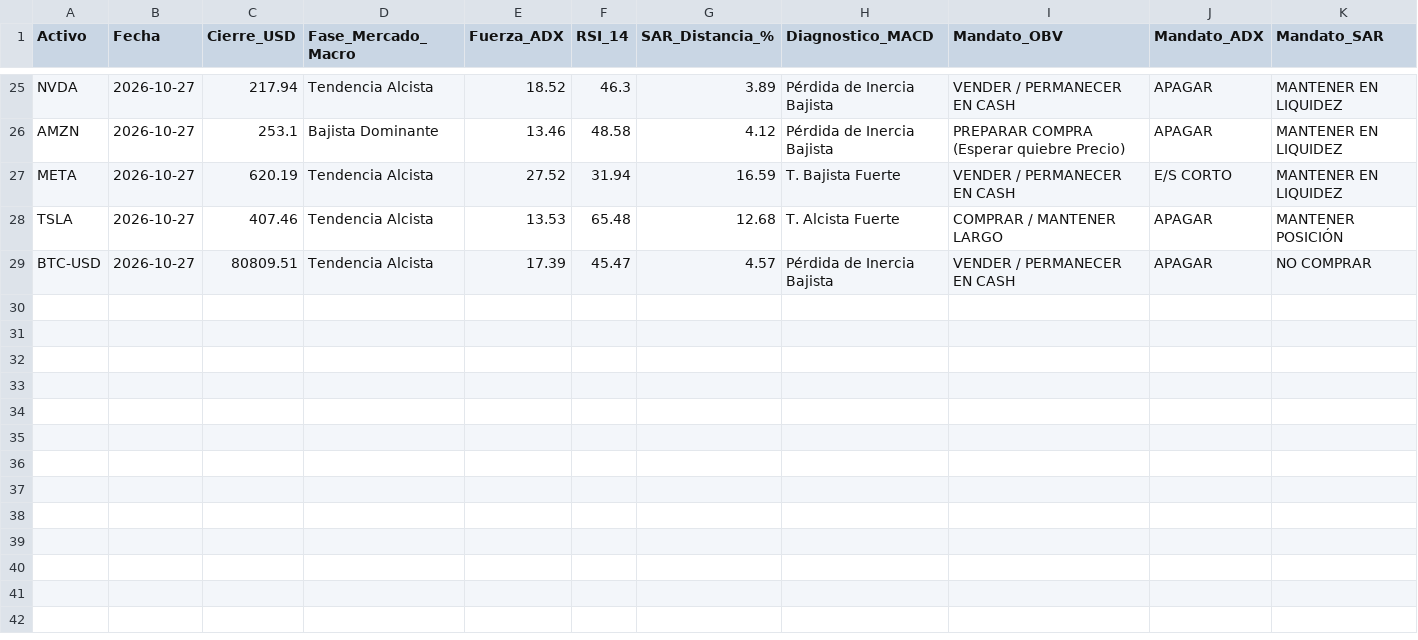
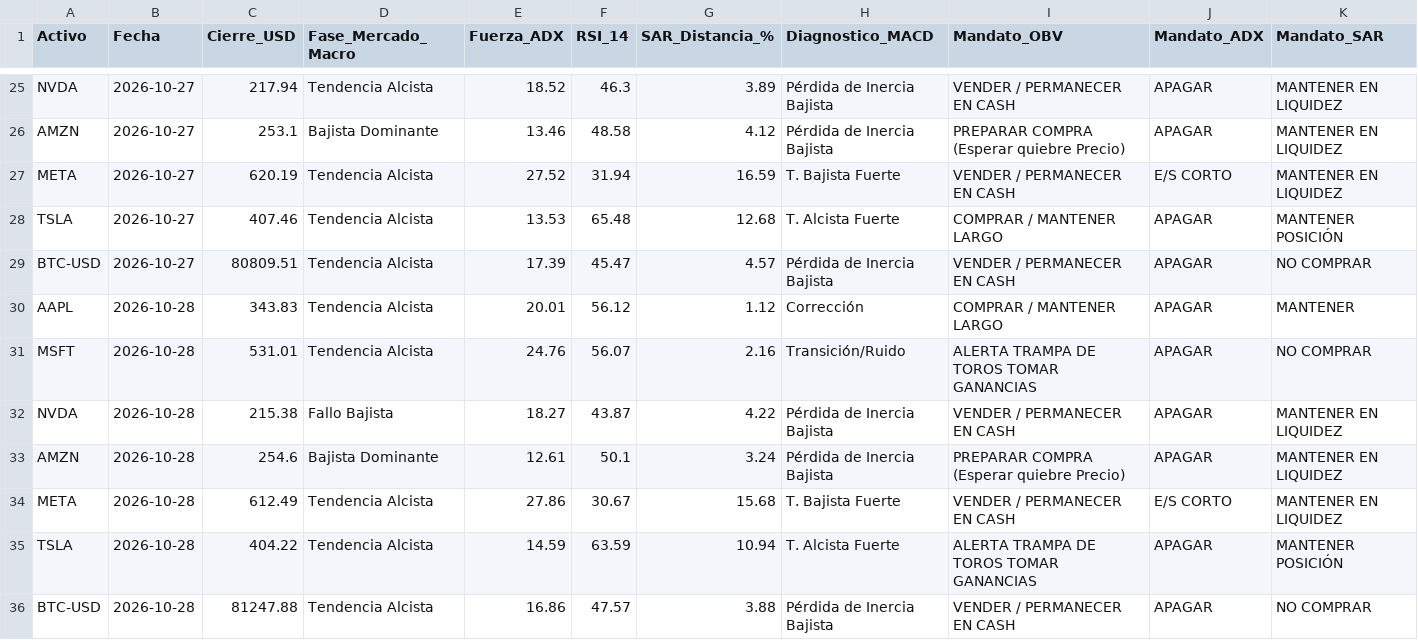
Before and after one commit to NalleFM/diplomado_bot, a CSV file: data/signals_log.csv, drawn as a sheet; only a part is shown, gaps mark what is left out; rows hold the shown columns only; the diff names each change by its address in the sheet, - before the commit and + after, or states it on an @@ line.

```diff
--- a/data/signals_log.csv
+++ b/data/signals_log.csv
+row 30: AAPL | 2026-10-28 | 343.83 | Tendencia Alcista | 20.01 | 56.12 | 1.12 | Corrección | COMPRAR / MANTENER LARGO | APAGAR | MANTENER
+row 31: MSFT | 2026-10-28 | 531.01 | Tendencia Alcista | 24.76 | 56.07 | 2.16 | Transición/Ruido | ALERTA TRAMPA DE TOROS TOMAR GANANCIAS | APAGAR | NO COMPRAR
+row 32: NVDA | 2026-10-28 | 215.38 | Fallo Bajista | 18.27 | 43.87 | 4.22 | Pérdida de Inercia Bajista | VENDER / PERMANECER EN CASH | APAGAR | MANTENER EN LIQUIDEZ
+row 33: AMZN | 2026-10-28 | 254.6 | Bajista Dominante | 12.61 | 50.1 | 3.24 | Pérdida de Inercia Bajista | PREPARAR COMPRA (Esperar quiebre Precio) | APAGAR | MANTENER EN LIQUIDEZ
+row 34: META | 2026-10-28 | 612.49 | Tendencia Alcista | 27.86 | 30.67 | 15.68 | T. Bajista Fuerte | VENDER / PERMANECER EN CASH | E/S CORTO | MANTENER EN LIQUIDEZ
+row 35: TSLA | 2026-10-28 | 404.22 | Tendencia Alcista | 14.59 | 63.59 | 10.94 | T. Alcista Fuerte | ALERTA TRAMPA DE TOROS TOMAR GANANCIAS | APAGAR | MANTENER POSICIÓN
+row 36: BTC-USD | 2026-10-28 | 81247.88 | Tendencia Alcista | 16.86 | 47.57 | 3.88 | Pérdida de Inercia Bajista | VENDER / PERMANECER EN CASH | APAGAR | NO COMPRAR
```
Also changed, not shown: 1 other file.
